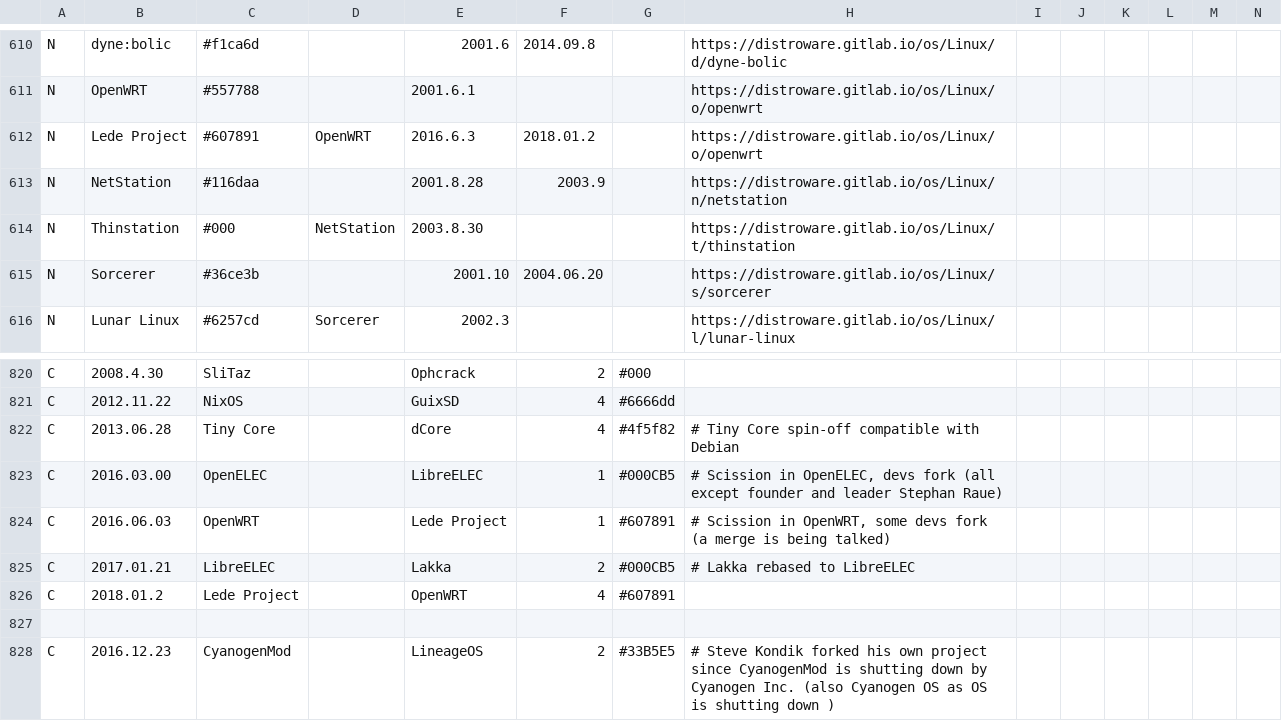
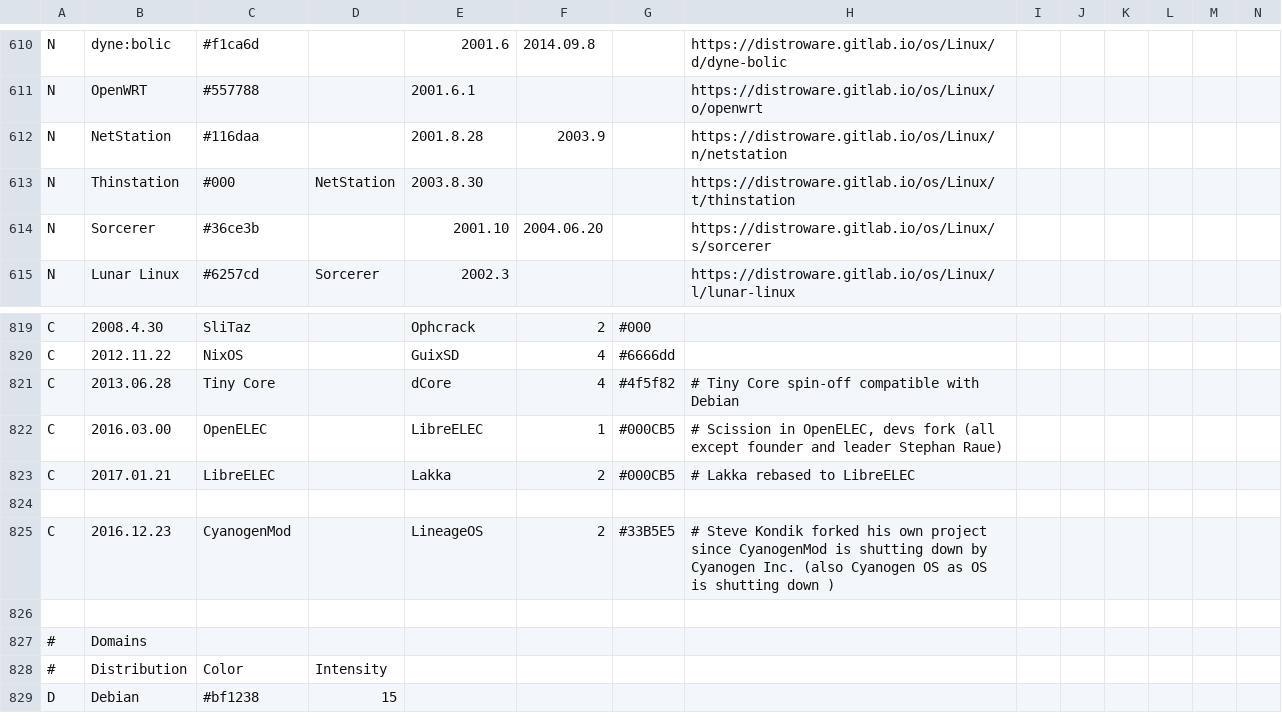
Before and after one commit to FabioLolix/Uncrufted-LinuxTimeline, a CSV file: ldt.csv, drawn as a sheet; only a part is shown, gaps mark what is left out; the shorter side is filled out with more unchanged rows; rows hold the shown columns only; the diff names each change by its address in the sheet, - before the commit and + after, or states it on an @@ line.

Commit message:
Delete Lede Project (discontinued)

```diff
--- a/ldt.csv
+++ b/ldt.csv
-row 612: N | Lede Project | #607891 | OpenWRT | 2016.6.3 | 2018.01.2 |  | https://distroware.gitlab.io/os/Linux/o/openwrt
-row 824: C | 2016.06.03 | OpenWRT |  | Lede Project | 1 | #607891 | # Scission in OpenWRT, some devs fork (a merge is being talked)
-row 826: C | 2018.01.2 | Lede Project |  | OpenWRT | 4 | #607891
```
Also changed, not shown: 1 other file.
